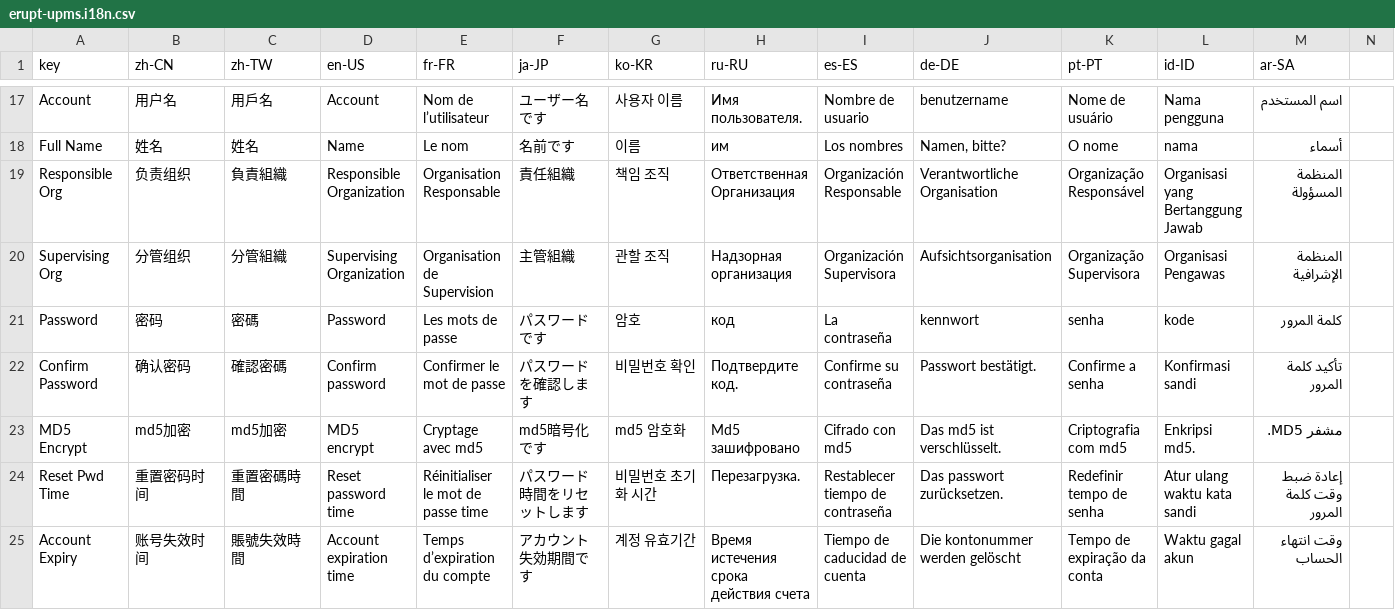
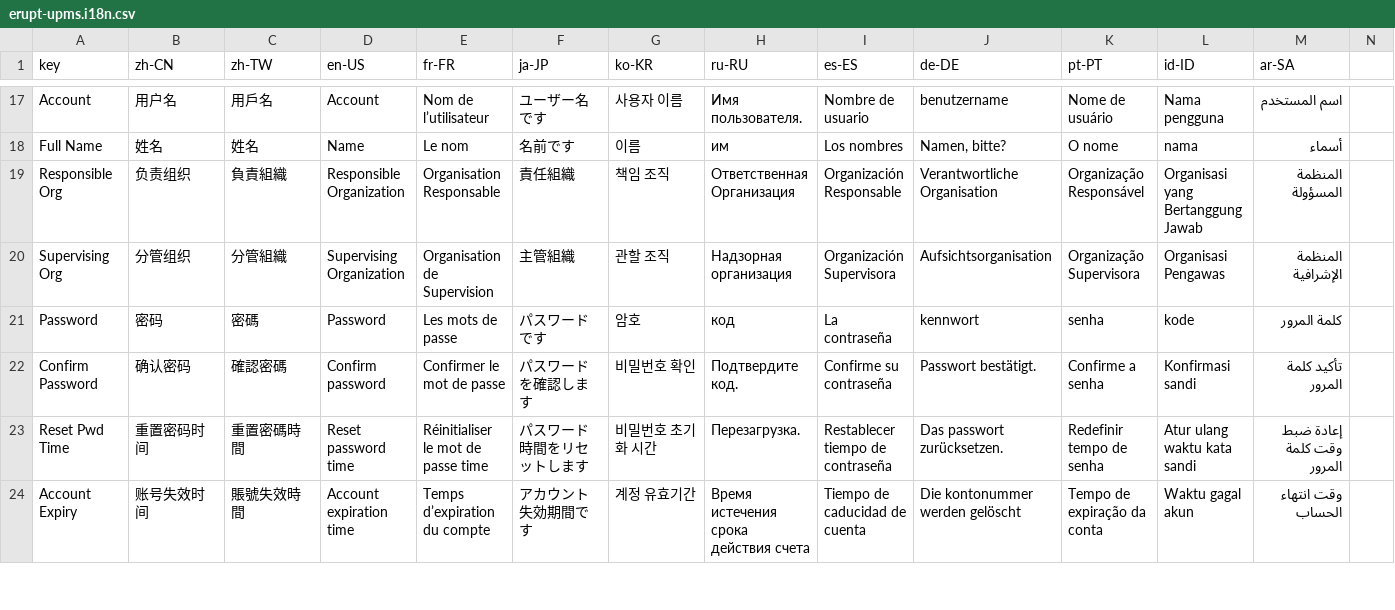
Before and after one commit to erupts/erupt, a CSV file: erupt-upms/src/main/resources/i18n/erupt-upms.i18n.csv, drawn as a sheet; only a part is shown, gaps mark what is left out; the diff names each change by its address in the sheet, - before the commit and + after, or states it on an @@ line.

Commit message:
Refactor password encryption to support SHA-512 with salt.
Unified encryption logic across user services by introducing SHA-512 with salt as an option alongside MD5. Added flexibility for switching encryption methods, introduced a centralized `EncryptType` constant, and updated related validation and hashing utilities for consistency and security.

```diff
--- a/erupt-upms/src/main/resources/i18n/erupt-upms.i18n.csv
+++ b/erupt-upms/src/main/resources/i18n/erupt-upms.i18n.csv
-row 23: MD5 Encrypt | md5加密 | md5加密 | MD5 encrypt | Cryptage avec md5 | md5暗号化です | md5 암호화 | Md5 зашифровано | Cifrado con md5 | Das md5 ist verschlüsselt. | Criptografia com md5 | Enkripsi md5. | مشفر MD5.
```
Also changed, not shown: 8 other files.
